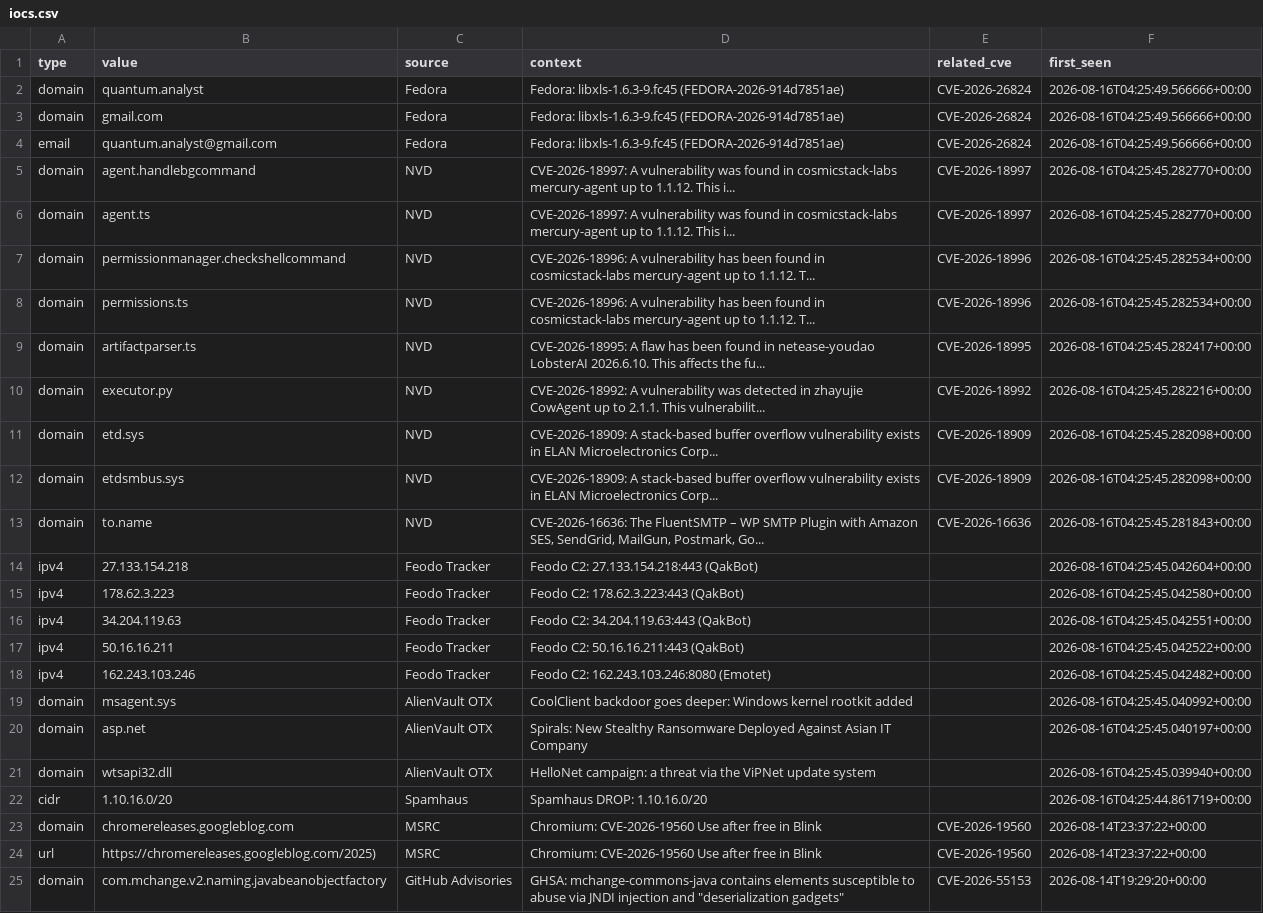
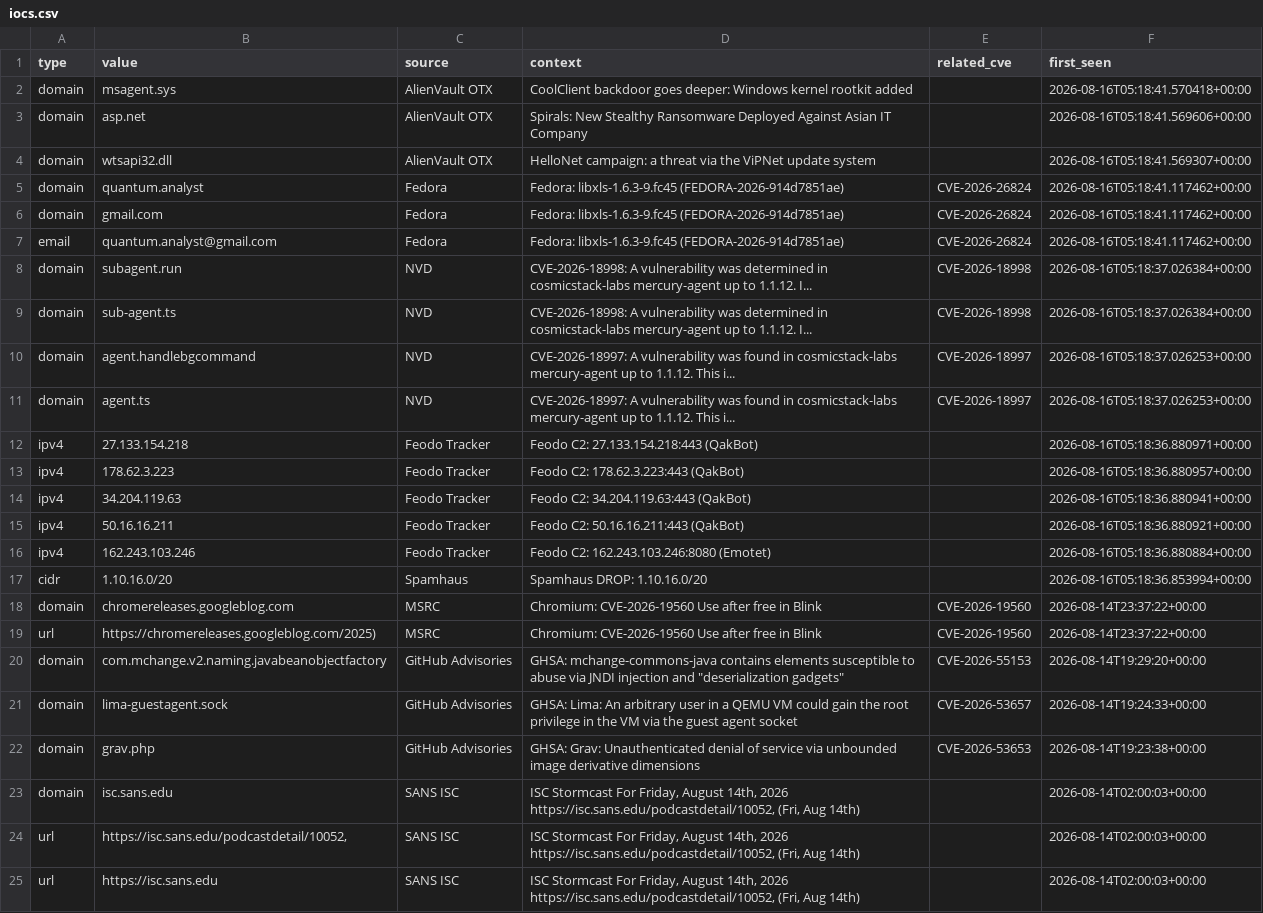
Before and after one commit to priyanshu965/Cyberwatch, a CSV file: data/exports/iocs.csv, drawn as a sheet; only a part is shown; the shorter side is filled out with more unchanged rows.

```diff
--- a/data/exports/iocs.csv
+++ b/data/exports/iocs.csv
@@ -1,23 +1,18 @@
 type,value,source,context,related_cve,first_seen
-domain,quantum.analyst,Fedora,Fedora: libxls-1.6.3-9.fc45 (FEDORA-2026-914d7851ae),CVE-2026-26824,2026-08-16T04:25:49.566666+00:00
-domain,gmail.com,Fedora,Fedora: libxls-1.6.3-9.fc45 (FEDORA-2026-914d7851ae),CVE-2026-26824,2026-08-16T04:25:49.566666+00:00
-email,quantum.analyst@gmail.com,Fedora,Fedora: libxls-1.6.3-9.fc45 (FEDORA-2026-914d7851ae),CVE-2026-26824,2026-08-16T04:25:49.566666+00:00
-domain,agent.handlebgcommand,NVD,CVE-2026-18997: A vulnerability was found in cosmicstack-labs mercury-agent up to 1.1.12. This i...,CVE-2026-18997,2026-08-16T04:25:45.282770+00:00
-domain,agent.ts,NVD,CVE-2026-18997: A vulnerability was found in cosmicstack-labs mercury-agent up to 1.1.12. This i...,CVE-2026-18997,2026-08-16T04:25:45.282770+00:00
-domain,permissionmanager.checkshellcommand,NVD,CVE-2026-18996: A vulnerability has been found in cosmicstack-labs mercury-agent up to 1.1.12. T...,CVE-2026-18996,2026-08-16T04:25:45.282534+00:00
-domain,permissions.ts,NVD,CVE-2026-18996: A vulnerability has been found in cosmicstack-labs mercury-agent up to 1.1.12. T...,CVE-2026-18996,2026-08-16T04:25:45.282534+00:00
-domain,artifactparser.ts,NVD,CVE-2026-18995: A flaw has been found in netease-youdao LobsterAI 2026.6.10. This affects the fu...,CVE-2026-18995,2026-08-16T04:25:45.282417+00:00
-domain,executor.py,NVD,CVE-2026-18992: A vulnerability was detected in zhayujie CowAgent up to 2.1.1. This vulnerabilit...,CVE-2026-18992,2026-08-16T04:25:45.282216+00:00
-domain,etd.sys,NVD,CVE-2026-18909: A stack-based buffer overflow vulnerability exists in ELAN Microelectronics Corp...,CVE-2026-18909,2026-08-16T04:25:45.282098+00:00
-domain,etdsmbus.sys,NVD,CVE-2026-18909: A stack-based buffer overflow vulnerability exists in ELAN Microelectronics Corp...,CVE-2026-18909,2026-08-16T04:25:45.282098+00:00
-domain,to.name,NVD,"CVE-2026-16636: The FluentSMTP – WP SMTP Plugin with Amazon SES, SendGrid, MailGun, Postmark, Go...",CVE-2026-16636,2026-08-16T04:25:45.281843+00:00
-ipv4,27.133.154.218,Feodo Tracker,Feodo C2: 27.133.154.218:443 (QakBot),,2026-08-16T04:25:45.042604+00:00
-ipv4,178.62.3.223,Feodo Tracker,Feodo C2: 178.62.3.223:443 (QakBot),,2026-08-16T04:25:45.042580+00:00
-ipv4,34.204.119.63,Feodo Tracker,Feodo C2: 34.204.119.63:443 (QakBot),,2026-08-16T04:25:45.042551+00:00
-ipv4,50.16.16.211,Feodo Tracker,Feodo C2: 50.16.16.211:443 (QakBot),,2026-08-16T04:25:45.042522+00:00
-ipv4,162.243.103.246,Feodo Tracker,Feodo C2: 162.243.103.246:8080 (Emotet),,2026-08-16T04:25:45.042482+00:00
-domain,msagent.sys,AlienVault OTX,CoolClient backdoor goes deeper: Windows kernel rootkit added,,2026-08-16T04:25:45.040992+00:00
-domain,asp.net,AlienVault OTX,Spirals: New Stealthy Ransomware Deployed Against Asian IT Company,,2026-08-16T04:25:45.040197+00:00
-domain,wtsapi32.dll,AlienVault OTX,HelloNet campaign: a threat via the ViPNet update system,,2026-08-16T04:25:45.039940+00:00
-cidr,1.10.16.0/20,Spamhaus,Spamhaus DROP: 1.10.16.0/20,,2026-08-16T04:25:44.861719+00:00
+domain,msagent.sys,AlienVault OTX,CoolClient backdoor goes deeper: Windows kernel rootkit added,,2026-08-16T05:18:41.570418+00:00
+domain,asp.net,AlienVault OTX,Spirals: New Stealthy Ransomware Deployed Against Asian IT Company,,2026-08-16T05:18:41.569606+00:00
+domain,wtsapi32.dll,AlienVault OTX,HelloNet campaign: a threat via the ViPNet update system,,2026-08-16T05:18:41.569307+00:00
+domain,quantum.analyst,Fedora,Fedora: libxls-1.6.3-9.fc45 (FEDORA-2026-914d7851ae),CVE-2026-26824,2026-08-16T05:18:41.117462+00:00
+domain,gmail.com,Fedora,Fedora: libxls-1.6.3-9.fc45 (FEDORA-2026-914d7851ae),CVE-2026-26824,2026-08-16T05:18:41.117462+00:00
+email,quantum.analyst@gmail.com,Fedora,Fedora: libxls-1.6.3-9.fc45 (FEDORA-2026-914d7851ae),CVE-2026-26824,2026-08-16T05:18:41.117462+00:00
+domain,subagent.run,NVD,CVE-2026-18998: A vulnerability was determined in cosmicstack-labs mercury-agent up to 1.1.12. I...,CVE-2026-18998,2026-08-16T05:18:37.026384+00:00
+domain,sub-agent.ts,NVD,CVE-2026-18998: A vulnerability was determined in cosmicstack-labs mercury-agent up to 1.1.12. I...,CVE-2026-18998,2026-08-16T05:18:37.026384+00:00
+domain,agent.handlebgcommand,NVD,CVE-2026-18997: A vulnerability was found in cosmicstack-labs mercury-agent up to 1.1.12. This i...,CVE-2026-18997,2026-08-16T05:18:37.026253+00:00
+domain,agent.ts,NVD,CVE-2026-18997: A vulnerability was found in cosmicstack-labs mercury-agent up to 1.1.12. This i...,CVE-2026-18997,2026-08-16T05:18:37.026253+00:00
+ipv4,27.133.154.218,Feodo Tracker,Feodo C2: 27.133.154.218:443 (QakBot),,2026-08-16T05:18:36.880971+00:00
+ipv4,178.62.3.223,Feodo Tracker,Feodo C2: 178.62.3.223:443 (QakBot),,2026-08-16T05:18:36.880957+00:00
+ipv4,34.204.119.63,Feodo Tracker,Feodo C2: 34.204.119.63:443 (QakBot),,2026-08-16T05:18:36.880941+00:00
+ipv4,50.16.16.211,Feodo Tracker,Feodo C2: 50.16.16.211:443 (QakBot),,2026-08-16T05:18:36.880921+00:00
+ipv4,162.243.103.246,Feodo Tracker,Feodo C2: 162.243.103.246:8080 (Emotet),,2026-08-16T05:18:36.880884+00:00
+cidr,1.10.16.0/20,Spamhaus,Spamhaus DROP: 1.10.16.0/20,,2026-08-16T05:18:36.853994+00:00
 domain,chromereleases.googleblog.com,MSRC,Chromium: CVE-2026-19560 Use after free in Blink,CVE-2026-19560,2026-08-14T23:37:22+00:00
```
Also changed, not shown: 7 other files.
